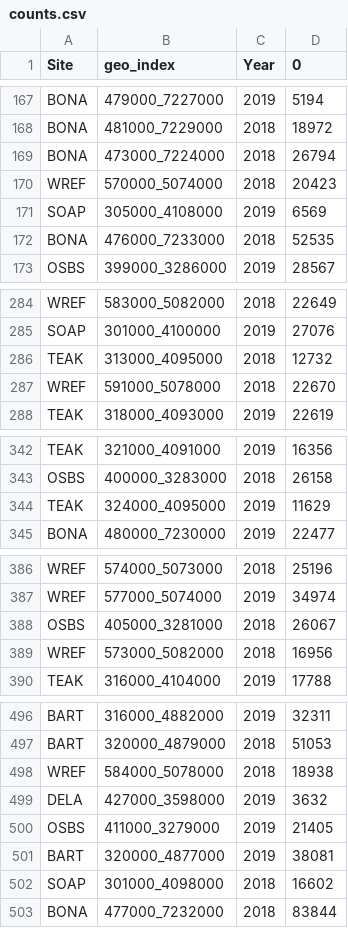
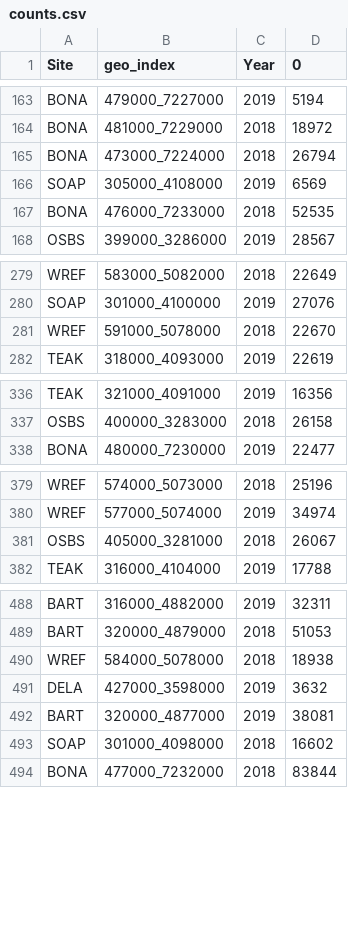
Before and after one commit to weecology/NEON_crown_maps, a CSV file: Figures/counts.csv, drawn as a sheet; only a part is shown, gaps mark what is left out; the diff covers the shown part only.

```diff
--- a/Figures/counts.csv
+++ b/Figures/counts.csv
@@ -169,3 +165,2 @@ BONA,481000_7229000,2018,18972
 BONA,473000_7224000,2018,26794
-WREF,570000_5074000,2018,20423
 SOAP,305000_4108000,2019,6569
@@ -285,3 +280,2 @@ WREF,583000_5082000,2018,22649
 SOAP,301000_4100000,2019,27076
-TEAK,313000_4095000,2018,12732
 WREF,591000_5078000,2018,22670
@@ -343,3 +337,2 @@ TEAK,321000_4091000,2019,16356
 OSBS,400000_3283000,2018,26158
-TEAK,324000_4095000,2019,11629
 BONA,480000_7230000,2019,22477
@@ -388,3 +381,2 @@ WREF,577000_5074000,2019,34974
 OSBS,405000_3281000,2018,26067
-WREF,573000_5082000,2018,16956
 TEAK,316000_4104000,2019,17788
@@ -499,3 +491,2 @@ WREF,584000_5078000,2018,18938
 DELA,427000_3598000,2019,3632
-OSBS,411000_3279000,2019,21405
 BART,320000_4877000,2019,38081
```
Also changed, not shown: 27 removed rows and 1 edited cell elsewhere in this file, Figures/averages.csv, Figures/tile_averages.csv, 1 other file.
